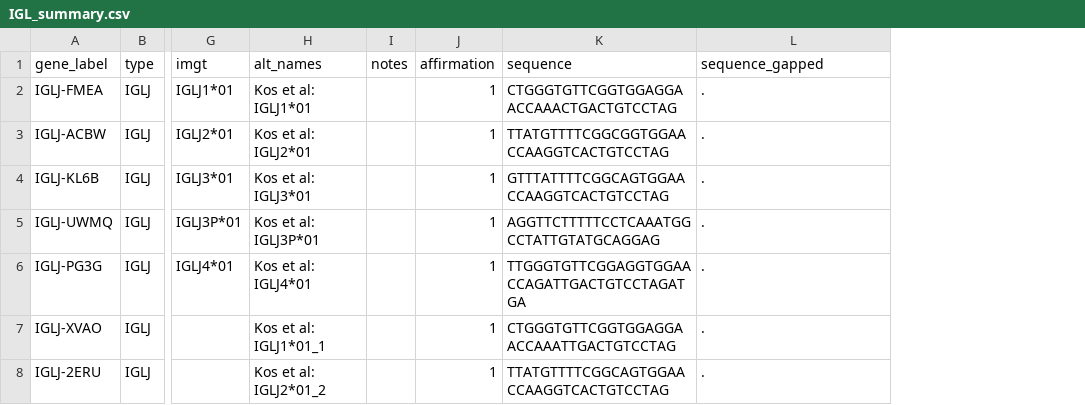
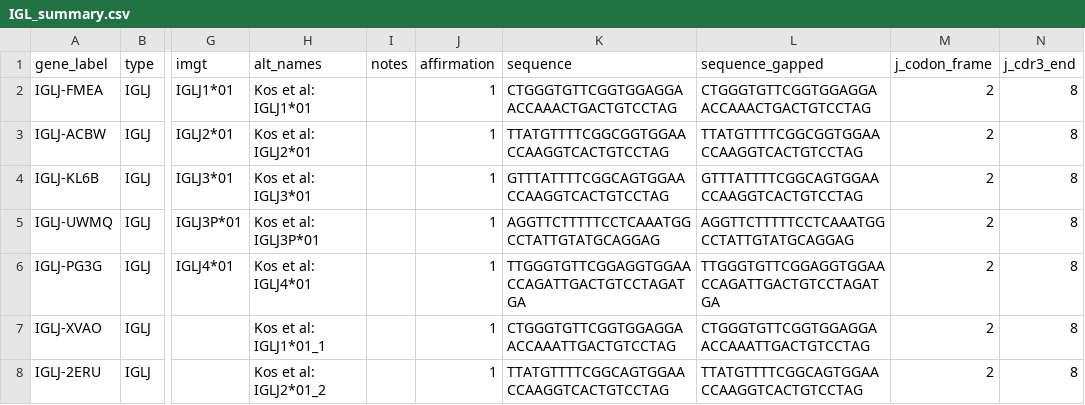
Before and after one commit to airr-community/gldb-mouse, a CSV file: J_genes/IGL_summary.csv, drawn as a sheet; only a part is shown, gaps mark what is left out; the diff names each change by its address in the sheet, - before the commit and + after, or states it on an @@ line.

```diff
--- a/J_genes/IGL_summary.csv
+++ b/J_genes/IGL_summary.csv
+column M (j_codon_frame), rows 2-8: all 2
+column N (j_cdr3_end), rows 2-8: all 8
-L2 (sequence_gapped): .
+L2 (sequence_gapped): CTGGGTGTTCGGTGGAGGAACCAAACTGACTGTCCTAG
-L3 (sequence_gapped): .
+L3 (sequence_gapped): TTATGTTTTCGGCGGTGGAACCAAGGTCACTGTCCTAG
-L4 (sequence_gapped): .
+L4 (sequence_gapped): GTTTATTTTCGGCAGTGGAACCAAGGTCACTGTCCTAG
-L5 (sequence_gapped): .
+L5 (sequence_gapped): AGGTTCTTTTTCCTCAAATGGCCTATTGTATGCAGGAG
-L6 (sequence_gapped): .
+L6 (sequence_gapped): TTGGGTGTTCGGAGGTGGAACCAGATTGACTGTCCTAGATGA
-L7 (sequence_gapped): .
+L7 (sequence_gapped): CTGGGTGTTCGGTGGAGGAACCAAATTGACTGTCCTAG
-L8 (sequence_gapped): .
+L8 (sequence_gapped): TTATGTTTTCGGCAGTGGAACCAAGGTCACTGTCCTAG
```
Also changed, not shown: B6/db/mouse_b6.csv, BALBC/db/mouse_balbc.csv, 12 other files.
